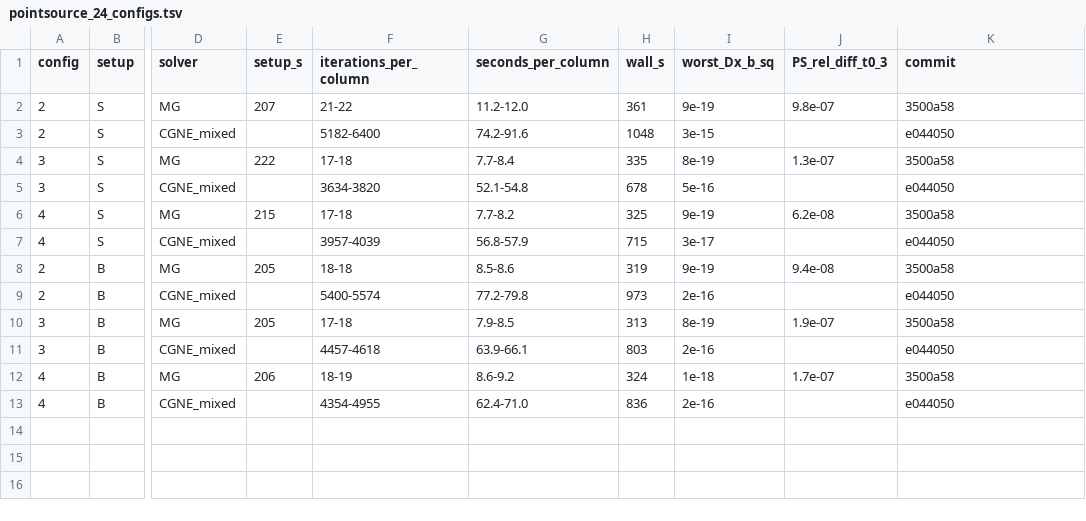
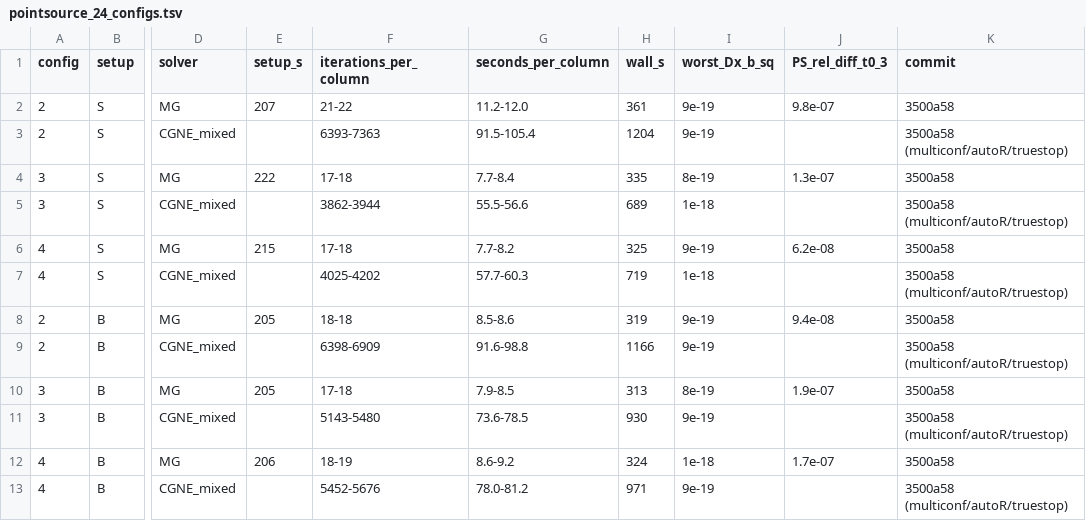
Before and after one commit to atsanroger/RutticeQCD, a TSV file: docs/mg_background/data/pointsource_24_configs.tsv, drawn as a sheet; only a part is shown, gaps mark what is left out; the diff names each change by its address in the sheet, - before the commit and + after, or states it on an @@ line.

```diff
--- a/docs/mg_background/data/pointsource_24_configs.tsv
+++ b/docs/mg_background/data/pointsource_24_configs.tsv
-F3 (iterations_per_column): 5182-6400
+F3 (iterations_per_column): 6393-7363
-G3 (seconds_per_column): 74.2-91.6
+G3 (seconds_per_column): 91.5-105.4
-H3 (wall_s): 1048
+H3 (wall_s): 1204
-I3 (worst_Dx_b_sq): 3e-15
+I3 (worst_Dx_b_sq): 9e-19
-K3 (commit): e044050
+K3 (commit): 3500a58 (multiconf/autoR/truestop)
-F5 (iterations_per_column): 3634-3820
+F5 (iterations_per_column): 3862-3944
-G5 (seconds_per_column): 52.1-54.8
+G5 (seconds_per_column): 55.5-56.6
-H5 (wall_s): 678
+H5 (wall_s): 689
-I5 (worst_Dx_b_sq): 5e-16
+I5 (worst_Dx_b_sq): 1e-18
-K5 (commit): e044050
+K5 (commit): 3500a58 (multiconf/autoR/truestop)
-F7 (iterations_per_column): 3957-4039
+F7 (iterations_per_column): 4025-4202
-G7 (seconds_per_column): 56.8-57.9
+G7 (seconds_per_column): 57.7-60.3
-H7 (wall_s): 715
+H7 (wall_s): 719
-I7 (worst_Dx_b_sq): 3e-17
+I7 (worst_Dx_b_sq): 1e-18
-K7 (commit): e044050
+K7 (commit): 3500a58 (multiconf/autoR/truestop)
-F9 (iterations_per_column): 5400-5574
+F9 (iterations_per_column): 6398-6909
-G9 (seconds_per_column): 77.2-79.8
+G9 (seconds_per_column): 91.6-98.8
-H9 (wall_s): 973
+H9 (wall_s): 1166
-I9 (worst_Dx_b_sq): 2e-16
+I9 (worst_Dx_b_sq): 9e-19
-K9 (commit): e044050
+K9 (commit): 3500a58 (multiconf/autoR/truestop)
-F11 (iterations_per_column): 4457-4618
+F11 (iterations_per_column): 5143-5480
-G11 (seconds_per_column): 63.9-66.1
+G11 (seconds_per_column): 73.6-78.5
-H11 (wall_s): 803
+H11 (wall_s): 930
-I11 (worst_Dx_b_sq): 2e-16
+I11 (worst_Dx_b_sq): 9e-19
-K11 (commit): e044050
+K11 (commit): 3500a58 (multiconf/autoR/truestop)
-F13 (iterations_per_column): 4354-4955
+F13 (iterations_per_column): 5452-5676
-G13 (seconds_per_column): 62.4-71.0
+G13 (seconds_per_column): 78.0-81.2
-H13 (wall_s): 836
+H13 (wall_s): 971
-I13 (worst_Dx_b_sq): 2e-16
+I13 (worst_Dx_b_sq): 9e-19
-K13 (commit): e044050
+K13 (commit): 3500a58 (multiconf/autoR/truestop)
```
Also changed, not shown: docs/mg_background/data/baseline_mass_2448.tsv, docs/mg_background/data/baseline_volume.tsv, 12 other files.
